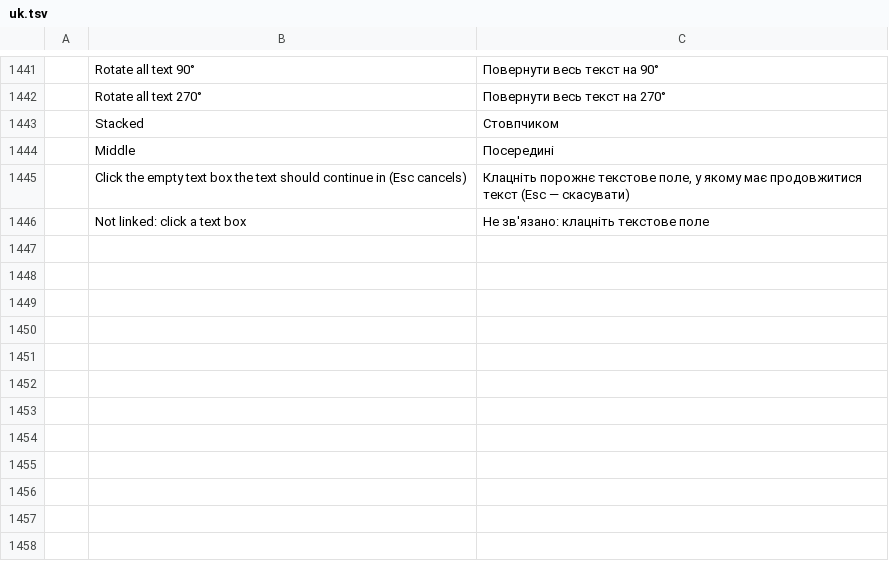
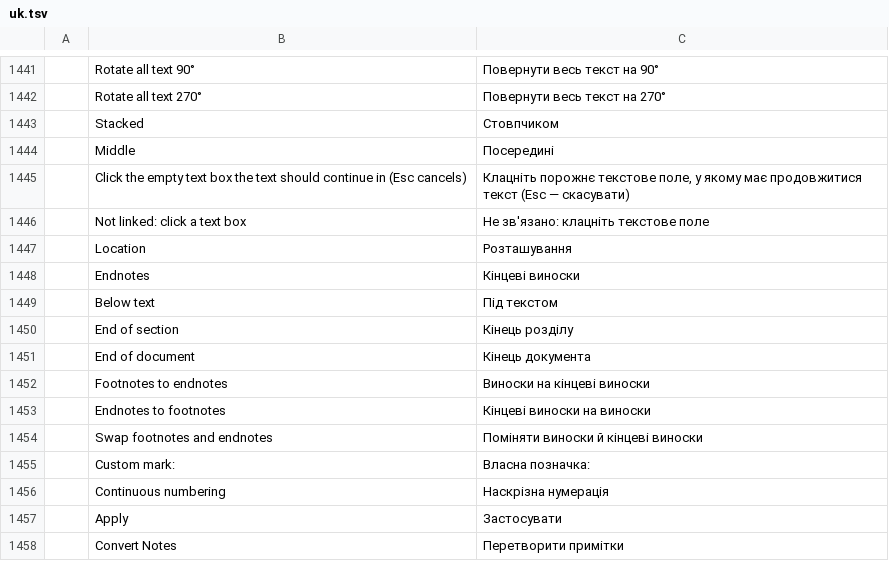
Before and after one commit to 0x-fork/wordcraft, a TSV file: crates/ui-egui/src/i18n/uk.tsv, drawn as a sheet; only a part is shown, gaps mark what is left out; the diff names each change by its address in the sheet, - before the commit and + after, or states it on an @@ line.

```diff
--- a/crates/ui-egui/src/i18n/uk.tsv
+++ b/crates/ui-egui/src/i18n/uk.tsv
+row 1447:  | Location | Розташування
+row 1448:  | Endnotes | Кінцеві виноски
+row 1449:  | Below text | Під текстом
+row 1450:  | End of section | Кінець розділу
+row 1451:  | End of document | Кінець документа
+row 1452:  | Footnotes to endnotes | Виноски на кінцеві виноски
+row 1453:  | Endnotes to footnotes | Кінцеві виноски на виноски
+row 1454:  | Swap footnotes and endnotes | Поміняти виноски й кінцеві виноски
+row 1455:  | Custom mark: | Власна позначка:
+row 1456:  | Continuous numbering | Наскрізна нумерація
+row 1457:  | Apply | Застосувати
+row 1458:  | Convert Notes | Перетворити примітки
```
Also changed, not shown: crates/ui-egui/src/i18n/es.tsv, crates/ui-egui/src/i18n/ja.tsv, 34 other files.
